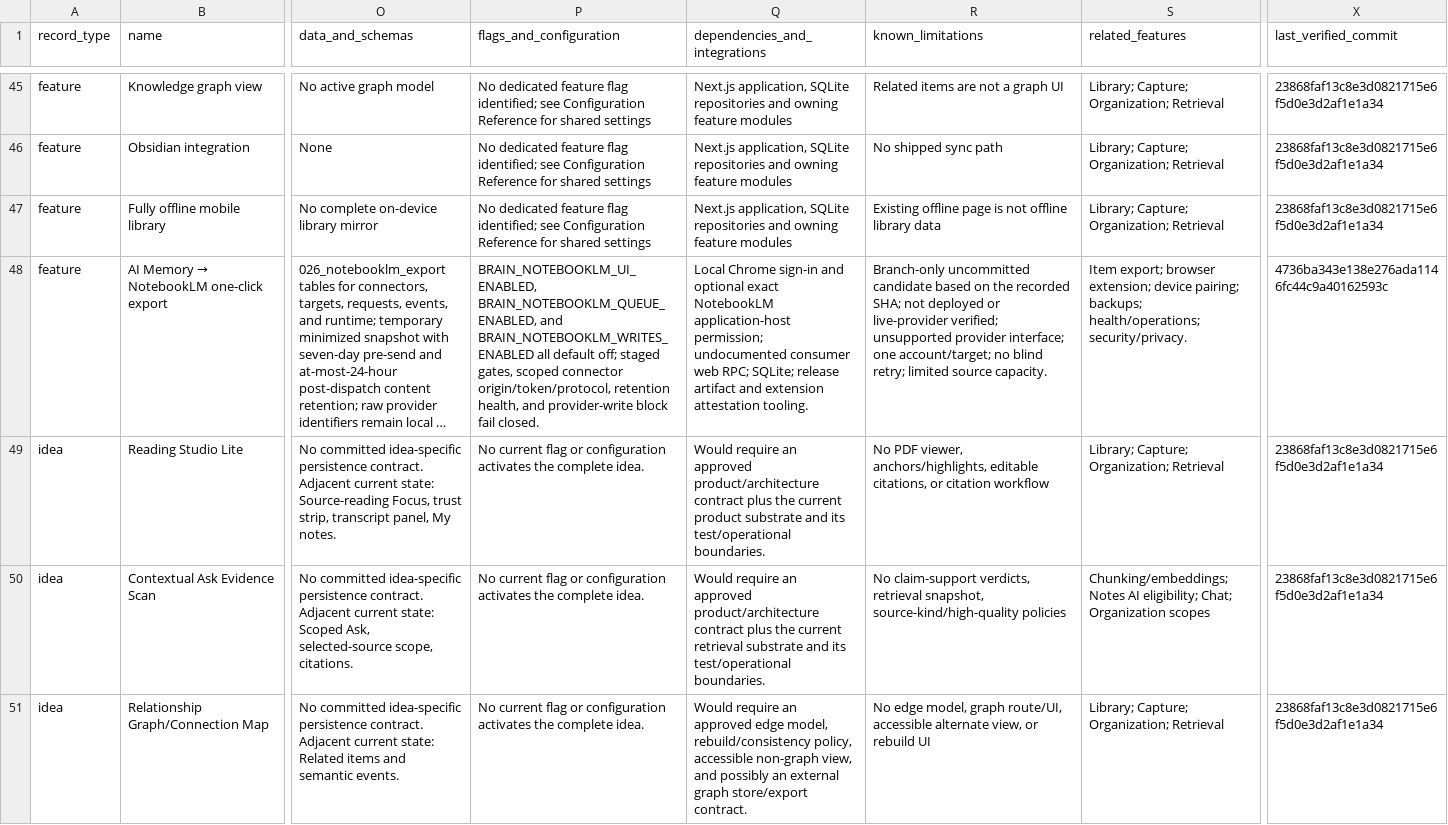
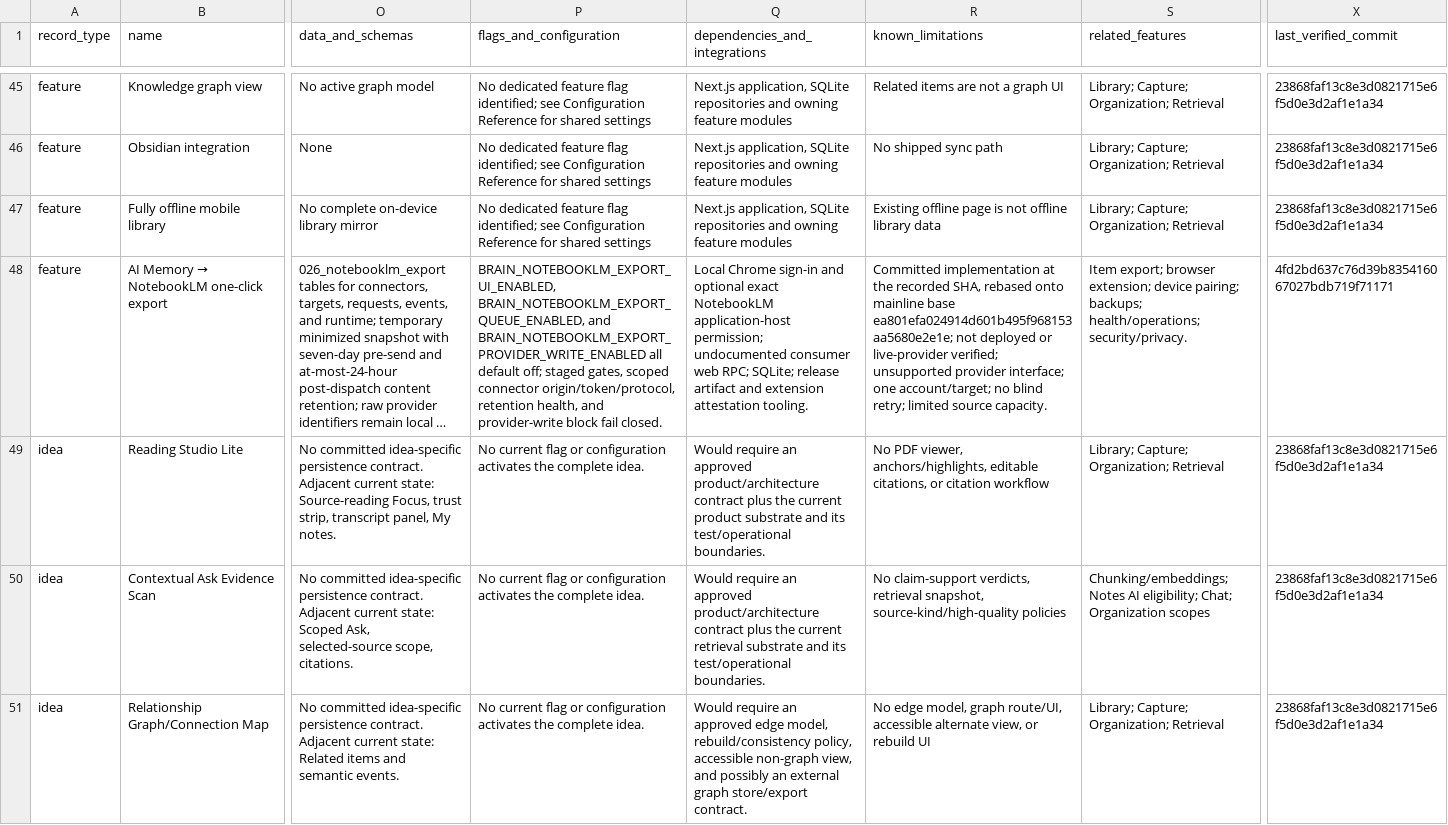
Before and after one commit to arunpr614/ai-brain, a CSV file: docs/feature-council/project-wiki/MASTER_FEATURE_AND_IDEA_EVIDENCE_DETAILS.csv, drawn as a sheet; only a part is shown, gaps mark what is left out; long unchanged cells end in …; the diff covers the shown part only; the diff names each change by its address in the sheet, - before the commit and + after, or states it on an @@ line.

Commit message:
docs: align NotebookLM release evidence

```diff
--- a/docs/feature-council/project-wiki/MASTER_FEATURE_AND_IDEA_EVIDENCE_DETAILS.csv
+++ b/docs/feature-council/project-wiki/MASTER_FEATURE_AND_IDEA_EVIDENCE_DETAILS.csv
-P48 (flags_and_configuration): BRAIN_NOTEBOOKLM_UI_ENABLED, BRAIN_NOTEBOOKLM_QUEUE_ENABLED, and BRAIN_NOTEBOOKLM_WRITES_ENABLED all default…
+P48 (flags_and_configuration): BRAIN_NOTEBOOKLM_EXPORT_UI_ENABLED, BRAIN_NOTEBOOKLM_EXPORT_QUEUE_ENABLED, and BRAIN_NOTEBOOKLM_EXPORT_PROVIDER_WRITE_ENABLED all default…
-R48 (known_limitations): Branch-only uncommitted candidate based on the recorded SHA; not deployed…
+R48 (known_limitations): Committed implementation at the recorded SHA, rebased onto mainline base ea801efa024914d601b495f968153aa5680e2e1e; not deployed…
-X48 (last_verified_commit): 4736ba343e138e276ada1146fc44c9a40162593c
+X48 (last_verified_commit): 4fd2bd637c76d39b835416067027bdb719f71171
```
Also changed, not shown: 2 edited cells elsewhere in this file, docs/feature-council/project-wiki/EXISTING_WIKI_PAGE_AUDIT_AND_MIGRATION.csv, 18 other files.
